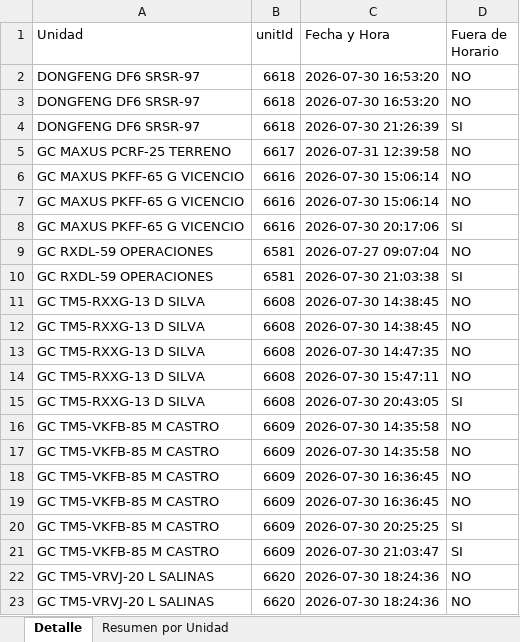
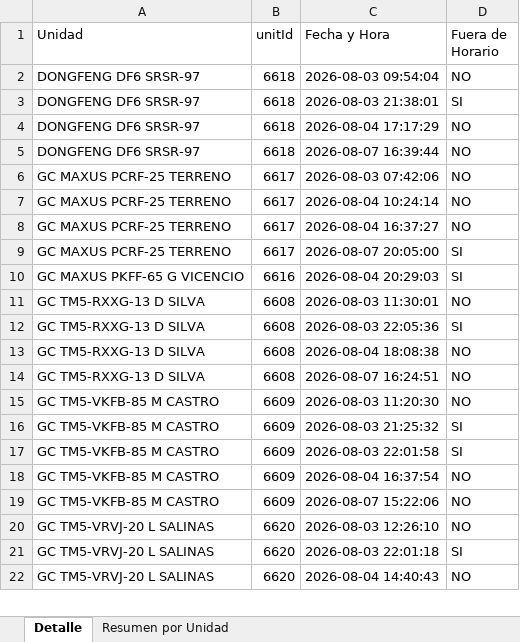
Before and after one commit to WurfelSPA/tracklink-kadel, an Excel workbook: latest-events.xlsx, sheet Detalle, drawn as a sheet; only a part is shown; values as stored, in another font and other column widths than the file's, no borders; removed rows and columns are numbered as before the commit, all else as after; the diff covers the shown part only; the diff names each change by its address in the sheet, - before the commit and + after, or states it on an @@ line.

```diff
--- a/latest-events.xlsx (sheet Detalle)
+++ b/latest-events.xlsx (sheet Detalle)
-C2 (Fecha y Hora): 2026-07-30 16:53:20
+C2 (Fecha y Hora): 2026-08-03 09:54:04
+row 3: DONGFENG DF6 SRSR-97 | 6618 | 2026-08-03 21:38:01 | SI
-C4 (Fecha y Hora): 2026-07-30 16:53:20
+C4 (Fecha y Hora): 2026-08-04 17:17:29
-C5 (Fecha y Hora): 2026-07-30 21:26:39
+C5 (Fecha y Hora): 2026-08-07 16:39:44
-D5 (Fuera de Horario): SI
+D5 (Fuera de Horario): NO
+row 6: GC MAXUS PCRF-25 TERRENO | 6617 | 2026-08-03 07:42:06 | NO
+row 7: GC MAXUS PCRF-25 TERRENO | 6617 | 2026-08-04 10:24:14 | NO
-C8 (Fecha y Hora): 2026-07-31 12:39:58
+C8 (Fecha y Hora): 2026-08-04 16:37:27
-row 6: GC MAXUS PKFF-65 G VICENCIO | 6616 | 2026-07-30 15:06:14 | NO
-row 7: GC MAXUS PKFF-65 G VICENCIO | 6616 | 2026-07-30 15:06:14 | NO
+row 9: GC MAXUS PCRF-25 TERRENO | 6617 | 2026-08-07 20:05:00 | SI
-C10 (Fecha y Hora): 2026-07-30 20:17:06
+C10 (Fecha y Hora): 2026-08-04 20:29:03
-row 9: GC RXDL-59 OPERACIONES | 6581 | 2026-07-27 09:07:04 | NO
-row 10: GC RXDL-59 OPERACIONES | 6581 | 2026-07-30 21:03:38 | SI
-C11 (Fecha y Hora): 2026-07-30 14:38:45
+C11 (Fecha y Hora): 2026-08-03 11:30:01
-C12 (Fecha y Hora): 2026-07-30 14:38:45
+C12 (Fecha y Hora): 2026-08-03 22:05:36
-D12 (Fuera de Horario): NO
+D12 (Fuera de Horario): SI
-C13 (Fecha y Hora): 2026-07-30 14:47:35
+C13 (Fecha y Hora): 2026-08-04 18:08:38
-C14 (Fecha y Hora): 2026-07-30 15:47:11
+C14 (Fecha y Hora): 2026-08-07 16:24:51
-row 15: GC TM5-RXXG-13 D SILVA | 6608 | 2026-07-30 20:43:05 | SI
-C15 (Fecha y Hora): 2026-07-30 14:35:58
+C15 (Fecha y Hora): 2026-08-03 11:20:30
-C16 (Fecha y Hora): 2026-07-30 14:35:58
+C16 (Fecha y Hora): 2026-08-03 21:25:32
-D16:D17 (Fuera de Horario): NO
+D16:D17 (Fuera de Horario): SI
-C17 (Fecha y Hora): 2026-07-30 16:36:45
+C17 (Fecha y Hora): 2026-08-03 22:01:58
-C18 (Fecha y Hora): 2026-07-30 16:36:45
+C18 (Fecha y Hora): 2026-08-04 16:37:54
-C19 (Fecha y Hora): 2026-07-30 20:25:25
+C19 (Fecha y Hora): 2026-08-07 15:22:06
-D19 (Fuera de Horario): SI
+D19 (Fuera de Horario): NO
-row 21: GC TM5-VKFB-85 M CASTRO | 6609 | 2026-07-30 21:03:47 | SI
-C20 (Fecha y Hora): 2026-07-30 18:24:36
+C20 (Fecha y Hora): 2026-08-03 12:26:10
+row 21: GC TM5-VRVJ-20 L SALINAS | 6620 | 2026-08-03 22:01:18 | SI
-C22 (Fecha y Hora): 2026-07-30 18:24:36
+C22 (Fecha y Hora): 2026-08-04 14:40:43
```
Also changed, not shown: other rows of this sheet, sheet Resumen por Unidad, INFORME EXCESOS DE VELOCIDAD.xlsx, 2 other files.
